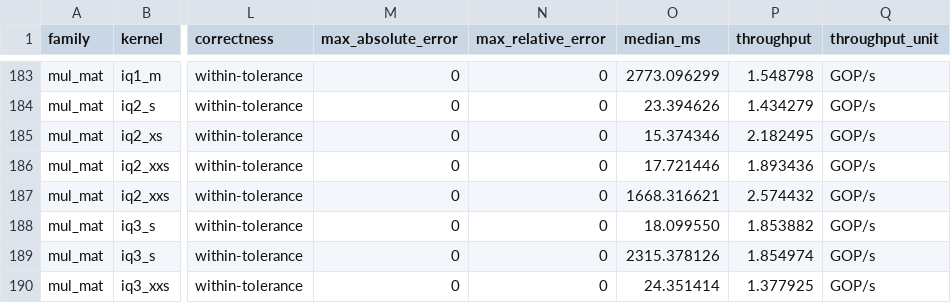
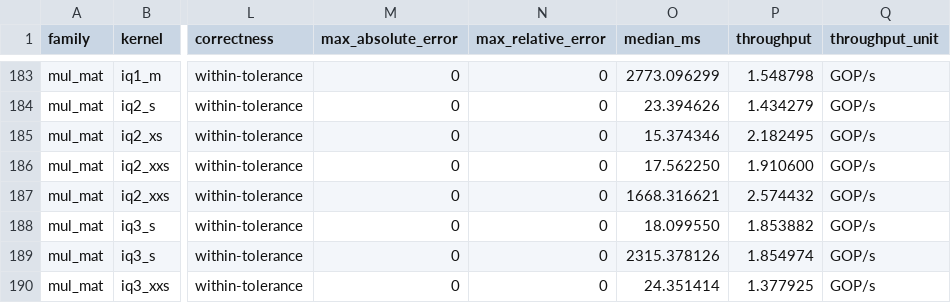
Before and after one commit to zzyu5/Weft, a CSV file: report/weft-kernel-performance.csv, drawn as a sheet; only a part is shown, gaps mark what is left out; the diff covers the shown part only; the diff names each change by its address in the sheet, - before the commit and + after, or states it on an @@ line.

```diff
--- a/report/weft-kernel-performance.csv
+++ b/report/weft-kernel-performance.csv
-O186 (median_ms): 17.721446
+O186 (median_ms): 17.562250
-P186 (throughput): 1.893436
+P186 (throughput): 1.910600
```
Also changed, not shown: 10 edited cells elsewhere in this file, report/kernel-performance-comparison.csv, 6 other files.
